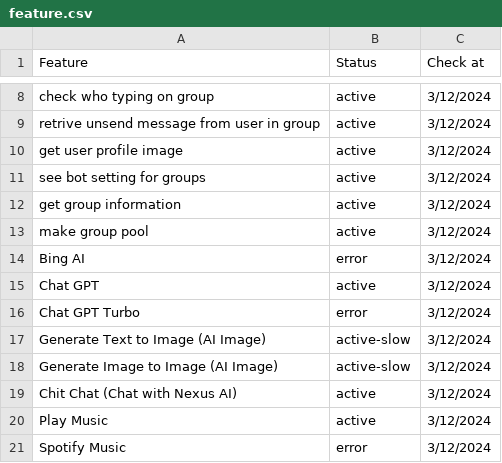
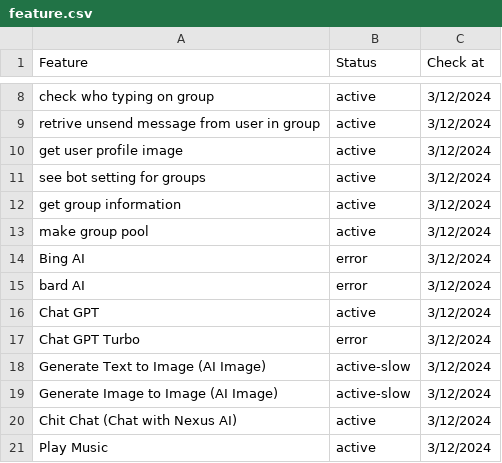
Before and after one commit to alipbudiman/WA-Nexus, a CSV file: document/feature.csv, drawn as a sheet; only a part is shown, gaps mark what is left out; the shorter side is filled out with more unchanged rows; the diff names each change by its address in the sheet, - before the commit and + after, or states it on an @@ line.

```diff
--- a/document/feature.csv
+++ b/document/feature.csv
+row 15: bard AI | error | 3/12/2024
```
Also changed, not shown: 1 other file.
